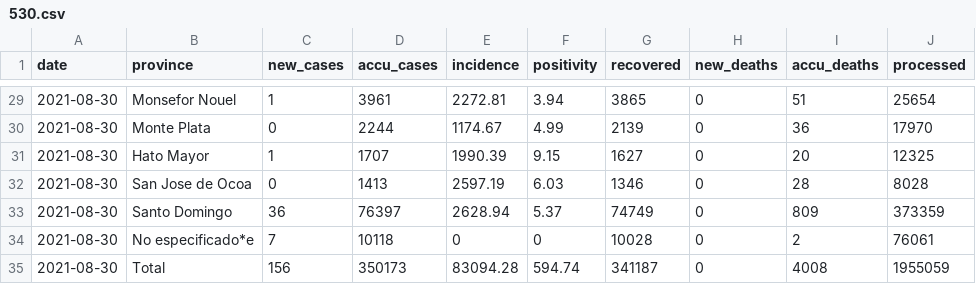
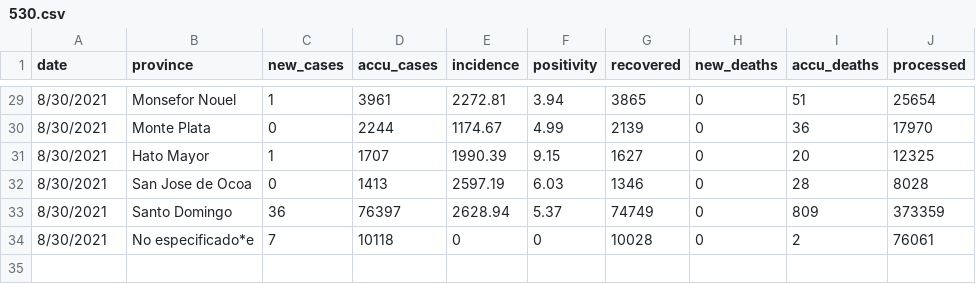
Before and after one commit to augustojimenez/retrieve_covid_data_ocr, a CSV file: 1_data/1_processed/530.csv, drawn as a sheet; only a part is shown, gaps mark what is left out; the diff covers the shown part only.

```diff
--- a/1_data/1_processed/530.csv
+++ b/1_data/1_processed/530.csv
@@ -29,7 +29,6 @@
-"2021-08-30","Monsefor Nouel","1","3961","2272.81","3.94","3865","0","51","25654"
-"2021-08-30","Monte Plata","0","2244","1174.67","4.99","2139","0","36","17970"
-"2021-08-30","Hato Mayor","1","1707","1990.39","9.15","1627","0","20","12325"
-"2021-08-30","San Jose de Ocoa","0","1413","2597.19","6.03","1346","0","28","8028"
-"2021-08-30","Santo Domingo","36","76397","2628.94","5.37","74749","0","809","373359"
-"2021-08-30","No especificado*e","7","10118","0","0","10028","0","2","76061"
-"2021-08-30","Total","156","350173","83094.28","594.74","341187","0","4008","1955059"
+8/30/2021,Monsefor Nouel,1,3961,2272.81,3.94,3865,0,51,25654
+8/30/2021,Monte Plata,0,2244,1174.67,4.99,2139,0,36,17970
+8/30/2021,Hato Mayor,1,1707,1990.39,9.15,1627,0,20,12325
+8/30/2021,San Jose de Ocoa,0,1413,2597.19,6.03,1346,0,28,8028
+8/30/2021,Santo Domingo,36,76397,2628.94,5.37,74749,0,809,373359
+8/30/2021,No especificado*e,7,10118,0,0,10028,0,2,76061
```
Also changed, not shown: 27 edited cells elsewhere in this file, 1_data/1_processed/528.csv, 1_data/1_processed/529.csv.
